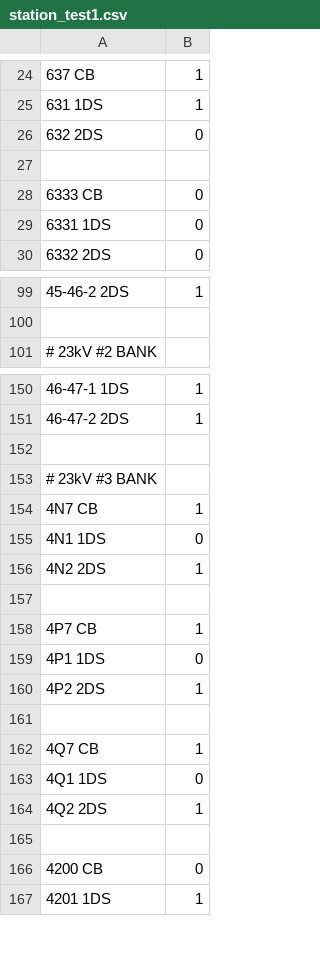
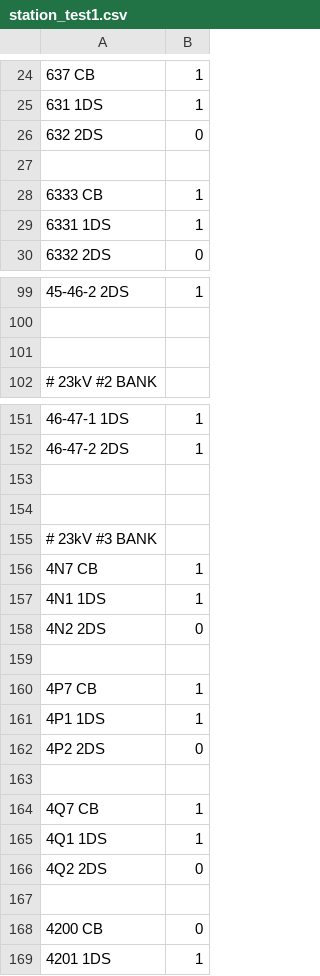
Before and after one commit to monsoonp/pytest01, a CSV file: data/station_test1.csv, drawn as a sheet; only a part is shown, gaps mark what is left out; addresses are those after the commit; the diff covers the shown part only; the diff names each change by its address in the sheet, - before the commit and + after, or states it on an @@ line.

```diff
--- a/data/station_test1.csv
+++ b/data/station_test1.csv
-B28:B29: 0
+B28:B29: 1
+row 101: (empty)
+row 154: (empty)
-B157: 0
+B157: 1
-B158: 1
+B158: 0
-B161: 0
+B161: 1
-B162: 1
+B162: 0
-B165: 0
+B165: 1
-B166: 1
+B166: 0
```
Also changed, not shown: 2 added rows, 1 removed row and 13 edited cells elsewhere in this file, 3 other files.
